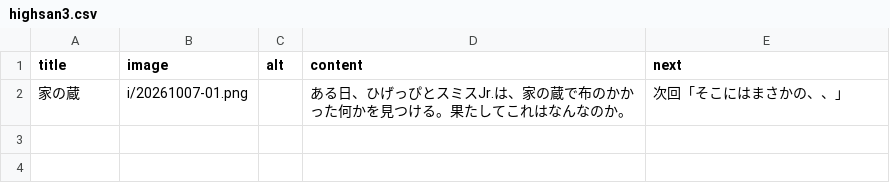
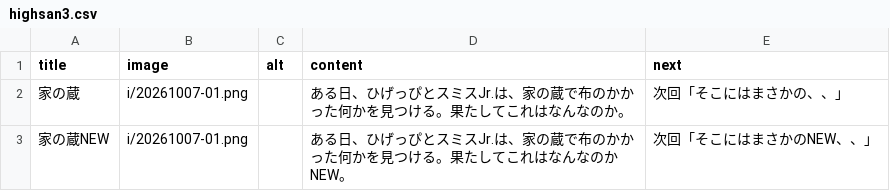
Before and after one commit to WhiteoutShare/svs, a CSV file: post/csv/highsan3.csv, drawn as a sheet.

Commit message:
Update highsan3.csv

```diff
--- a/post/csv/highsan3.csv
+++ b/post/csv/highsan3.csv
@@ -2 +2,2 @@ title,image,alt,content,next
 家の蔵,i/20261007-01.png,,ある日、ひげっぴとスミスJr.は、家の蔵で布のかかった何かを見つける。果たしてこれはなんなのか。,次回「そこにはまさかの、、」
+家の蔵NEW,i/20261007-01.png,,ある日、ひげっぴとスミスJr.は、家の蔵で布のかかった何かを見つける。果たしてこれはなんなのかNEW。,次回「そこにはまさかのNEW、、」
```
